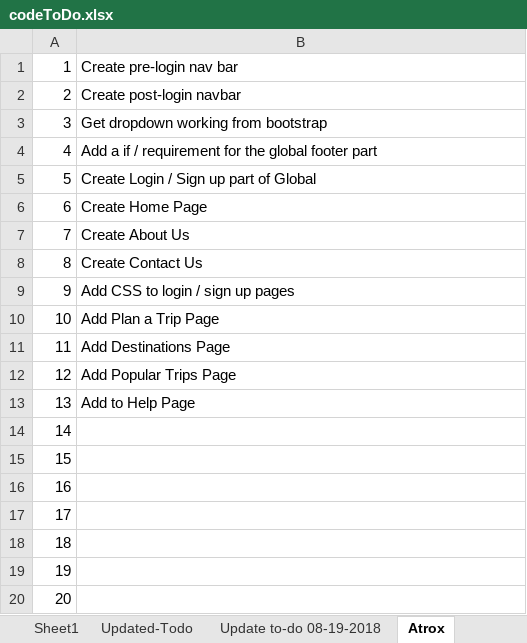
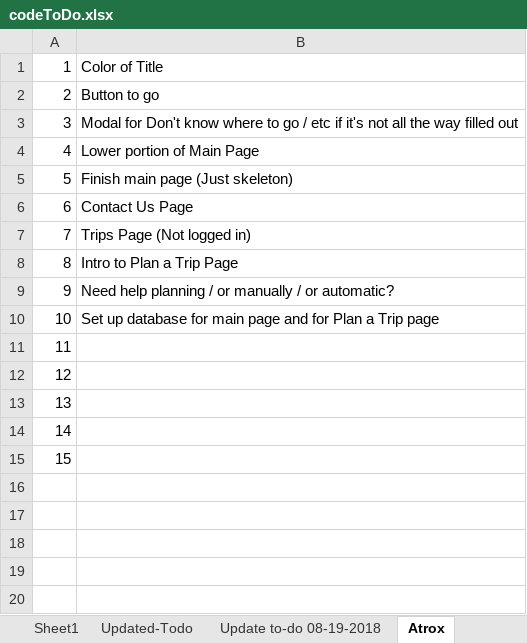
Before and after one commit to macisaig/plannedJourneysGit, an Excel workbook: codeToDo.xlsx, sheet Atrox, drawn as a sheet; values as stored, in another font and other column widths than the file's, no borders; removed rows and columns are numbered as before the commit, all else as after; the diff names each change by its address in the sheet, - before the commit and + after, or states it on an @@ line.

Commit message:
Update codeToDo.xlsx

```diff
--- a/codeToDo.xlsx (sheet Atrox)
+++ b/codeToDo.xlsx (sheet Atrox)
-B1: Create pre-login nav bar
+B1: Color of Title
-B2: Create post-login navbar
+B2: Button to go
-B3: Get dropdown working from bootstrap
+B3: Modal for Don't know where to go / etc if it's not all the way filled out
-B4: Add a if / requirement for the global footer part
+B4: Lower portion of Main Page
-B5: Create Login / Sign up part of Global
+B5: Finish main page (Just skeleton)
-B6: Create Home Page
+B6: Contact Us Page
-B7: Create About Us
+B7: Trips Page (Not logged in)
-B8: Create Contact Us
+B8: Intro to Plan a Trip Page
-B9: Add CSS to login / sign up pages
+B9: Need help planning / or manually / or automatic?
-B10: Add Plan a Trip Page
+B10: Set up database for main page and for Plan a Trip page
-row 11: 11 | Add Destinations Page
-row 12: 12 | Add Popular Trips Page
-row 13: 13 | Add to Help Page
@@ column A renumbered between rows 11 and 15 @@
-row 19: 19
-row 20: 20
```
